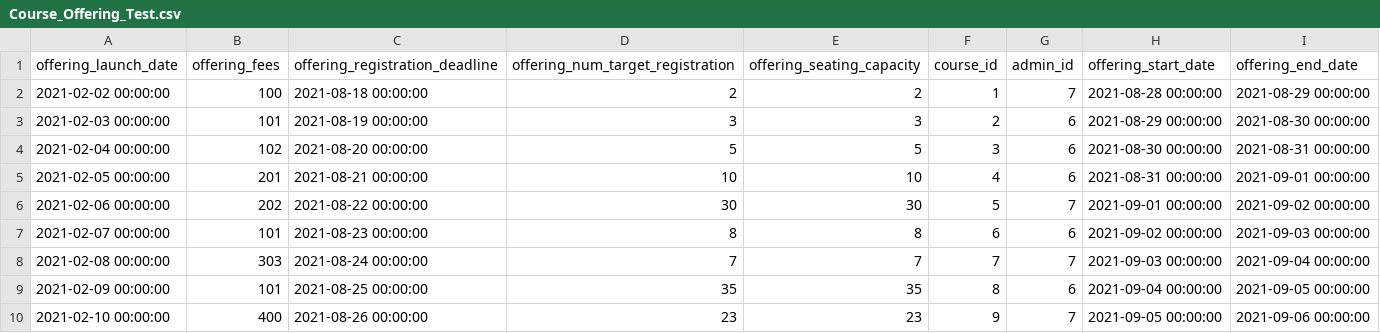
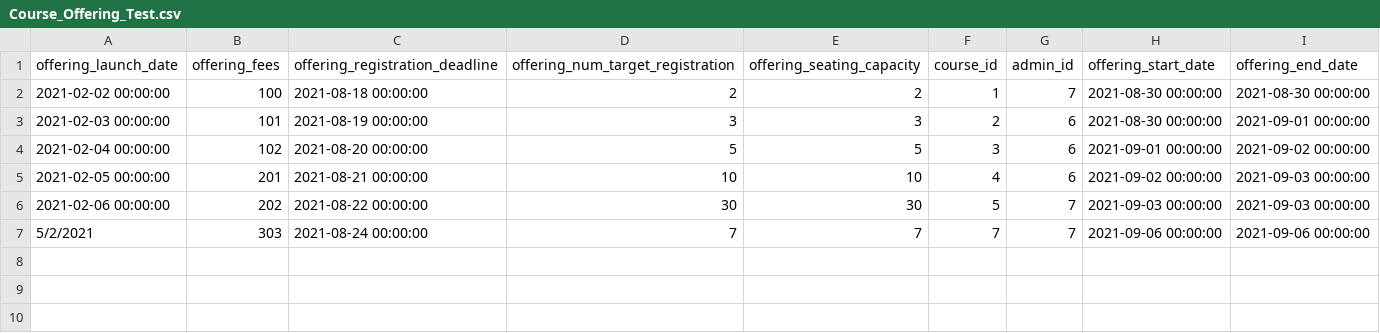
Before and after one commit to Jh123x/cs2102-project, a CSV file: SQL/test data/schema test/Course_Offering_Test.csv, drawn as a sheet.

```diff
--- a/SQL/test data/schema test/Course_Offering_Test.csv
+++ b/SQL/test data/schema test/Course_Offering_Test.csv
@@ -1,10 +1,7 @@
 offering_launch_date,offering_fees,offering_registration_deadline,offering_num_target_registration,offering_seating_capacity,course_id,admin_id,offering_start_date,offering_end_date
-2021-02-02 00:00:00,100,2021-08-18 00:00:00,2,2,1,7,2021-08-28 00:00:00,2021-08-29 00:00:00
-2021-02-03 00:00:00,101,2021-08-19 00:00:00,3,3,2,6,2021-08-29 00:00:00,2021-08-30 00:00:00
-2021-02-04 00:00:00,102,2021-08-20 00:00:00,5,5,3,6,2021-08-30 00:00:00,2021-08-31 00:00:00
-2021-02-05 00:00:00,201,2021-08-21 00:00:00,10,10,4,6,2021-08-31 00:00:00,2021-09-01 00:00:00
-2021-02-06 00:00:00,202,2021-08-22 00:00:00,30,30,5,7,2021-09-01 00:00:00,2021-09-02 00:00:00
-2021-02-07 00:00:00,101,2021-08-23 00:00:00,8,8,6,6,2021-09-02 00:00:00,2021-09-03 00:00:00
-2021-02-08 00:00:00,303,2021-08-24 00:00:00,7,7,7,7,2021-09-03 00:00:00,2021-09-04 00:00:00
-2021-02-09 00:00:00,101,2021-08-25 00:00:00,35,35,8,6,2021-09-04 00:00:00,2021-09-05 00:00:00
-2021-02-10 00:00:00,400,2021-08-26 00:00:00,23,23,9,7,2021-09-05 00:00:00,2021-09-06 00:00:00
+2021-02-02 00:00:00,100,2021-08-18 00:00:00,2,2,1,7,2021-08-30 00:00:00,2021-08-30 00:00:00
+2021-02-03 00:00:00,101,2021-08-19 00:00:00,3,3,2,6,2021-08-30 00:00:00,2021-09-01 00:00:00
+2021-02-04 00:00:00,102,2021-08-20 00:00:00,5,5,3,6,2021-09-01 00:00:00,2021-09-02 00:00:00
+2021-02-05 00:00:00,201,2021-08-21 00:00:00,10,10,4,6,2021-09-02 00:00:00,2021-09-03 00:00:00
+2021-02-06 00:00:00,202,2021-08-22 00:00:00,30,30,5,7,2021-09-03 00:00:00,2021-09-03 00:00:00
+5/2/2021,303,2021-08-24 00:00:00,7,7,7,7,2021-09-06 00:00:00,2021-09-06 00:00:00
```
Also changed, not shown: SQL/test data/schema fail/Course_Offering_Test.csv, SQL/test data/schema fail/Employee_Test.csv, 12 other files.
